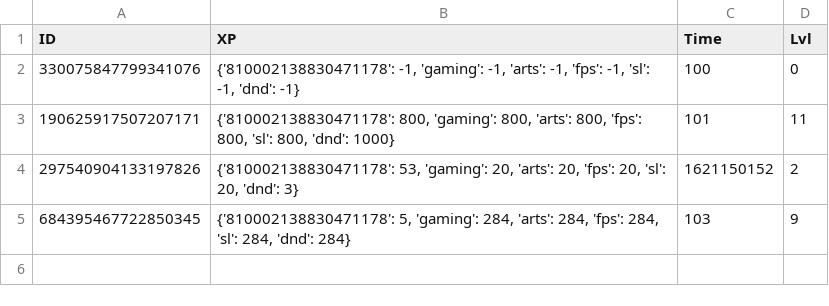
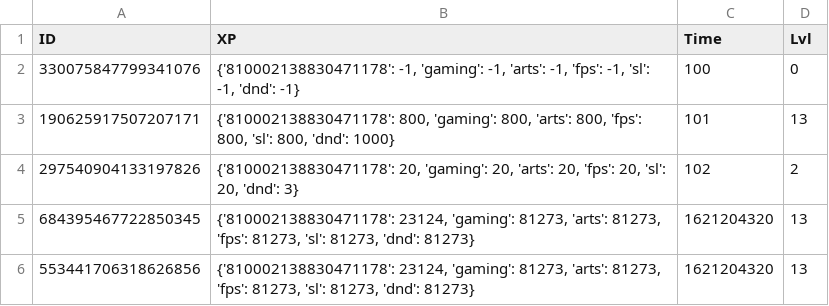
Before and after one commit to SleepyBoyStudios/theTechnicianBot, a CSV file: data.csv, drawn as a sheet.

```diff
--- a/data.csv
+++ b/data.csv
@@ -2,4 +2,5 @@ ID,XP,Time,Lvl
 330075847799341076,"{'810002138830471178': -1, 'gaming': -1, 'arts': -1, 'fps': -1, 'sl': -1, 'dnd': -1}",100,0
-190625917507207171,"{'810002138830471178': 800, 'gaming': 800, 'arts': 800, 'fps': 800, 'sl': 800, 'dnd': 1000}",101,11
-297540904133197826,"{'810002138830471178': 53, 'gaming': 20, 'arts': 20, 'fps': 20, 'sl': 20, 'dnd': 3}",1621150152,2
-684395467722850345,"{'810002138830471178': 5, 'gaming': 284, 'arts': 284, 'fps': 284, 'sl': 284, 'dnd': 284}",103,9
+190625917507207171,"{'810002138830471178': 800, 'gaming': 800, 'arts': 800, 'fps': 800, 'sl': 800, 'dnd': 1000}",101,13
+297540904133197826,"{'810002138830471178': 20, 'gaming': 20, 'arts': 20, 'fps': 20, 'sl': 20, 'dnd': 3}",102,2
+684395467722850345,"{'810002138830471178': 23124, 'gaming': 81273, 'arts': 81273, 'fps': 81273, 'sl': 81273, 'dnd': 81273}",1621204320,13
+553441706318626856,"{'810002138830471178': 23124, 'gaming': 81273, 'arts': 81273, 'fps': 81273, 'sl': 81273, 'dnd': 81273}",1621204320,13
```
Also changed, not shown: 3 other files.
